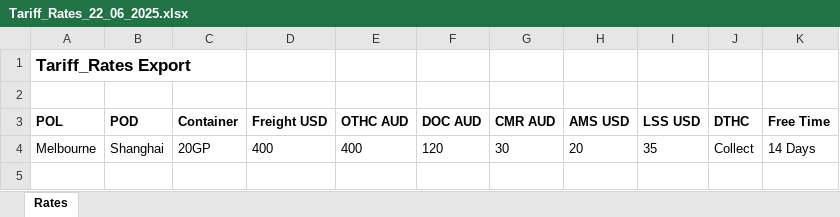
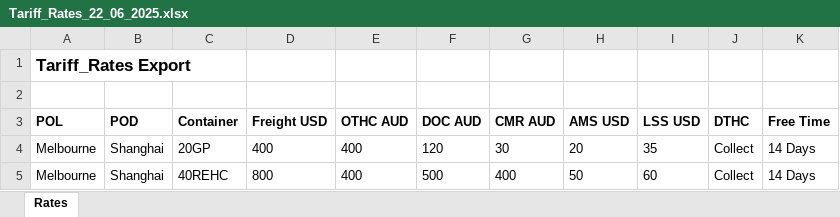
Before and after one commit to c-joss/phase-3-project-cli, an Excel workbook: exports/Tariff_Rates_22_06_2025.xlsx, sheet Rates, drawn as a sheet; values as stored, in another font and other column widths than the file's, no borders; the diff names each change by its address in the sheet, - before the commit and + after, or states it on an @@ line.

Commit message:
Implement TariffManager class with view, add, delete, and export functions.

```diff
--- a/exports/Tariff_Rates_22_06_2025.xlsx (sheet Rates)
+++ b/exports/Tariff_Rates_22_06_2025.xlsx (sheet Rates)
+row 5: Melbourne | Shanghai | 40REHC | 800 | 400 | 500 | 400 | 50 | 60 | Collect | 14 Days
```
Also changed, not shown: 4 other files.
